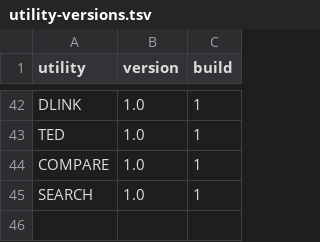
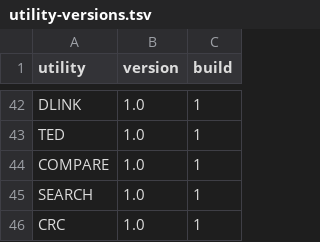
Before and after one commit to CPMArchives/BetterCPM, a TSV file: metadata/utility-versions.tsv, drawn as a sheet; only a part is shown, gaps mark what is left out; the diff names each change by its address in the sheet, - before the commit and + after, or states it on an @@ line.

Commit message:
Implement CRC 1.0 development utility with historical and native list verification

```diff
--- a/metadata/utility-versions.tsv
+++ b/metadata/utility-versions.tsv
+row 46: CRC | 1.0 | 1
```
Also changed, not shown: 22 other files.
